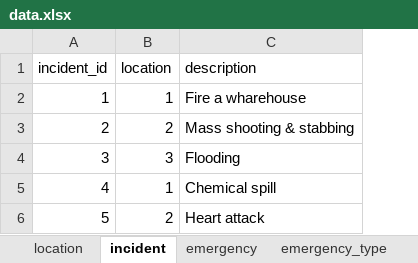
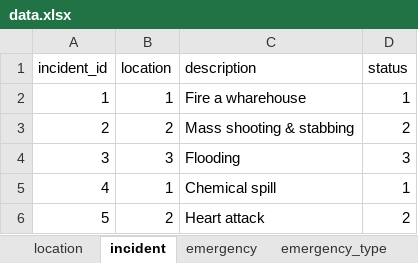
Before and after one commit to Whefert/emergency-resource-allocation, an Excel workbook: data/data.xlsx, sheet incident, drawn as a sheet; values as stored, in another font and other column widths than the file's, no borders; the diff names each change by its address in the sheet, - before the commit and + after, or states it on an @@ line.

```diff
--- a/data/data.xlsx (sheet incident)
+++ b/data/data.xlsx (sheet incident)
+column D (status), rows 2-6: 1 | 2 | 3 | 1 | 2
```
Also changed, not shown: other sheet tabs, 12 other files.
